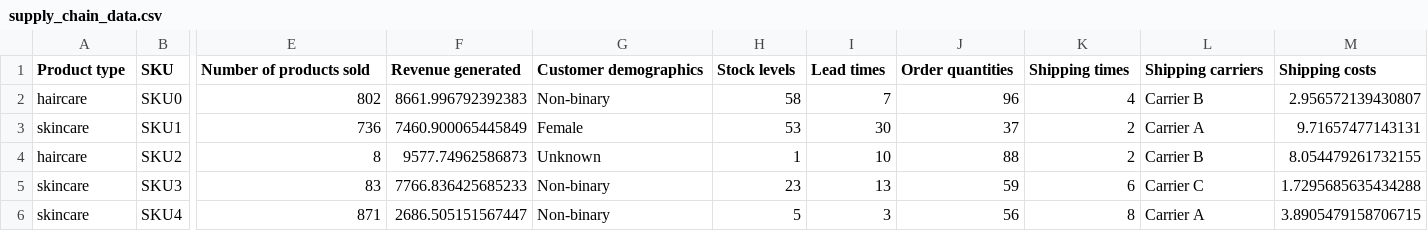
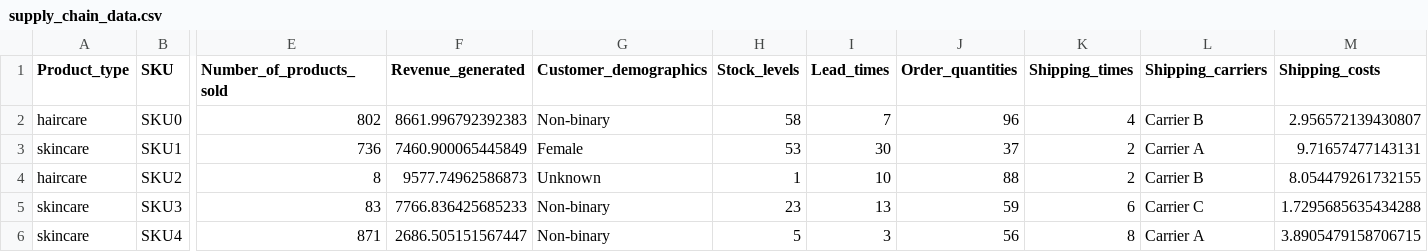
Before and after one commit to RocioFernandez1997/Coderhouse-Data-Science, a CSV file: supply_chain_data.csv, drawn as a sheet; only a part is shown, gaps mark what is left out; the diff covers the shown part only; the diff names each change by its address in the sheet, - before the commit and + after, or states it on an @@ line.

Commit message:
Add files via upload

```diff
--- a/supply_chain_data.csv
+++ b/supply_chain_data.csv
-A1: Product type
+A1: Product_type
-E1: Number of products sold
+E1: Number_of_products_sold
-F1: Revenue generated
+F1: Revenue_generated
-G1: Customer demographics
+G1: Customer_demographics
-H1: Stock levels
+H1: Stock_levels
-I1: Lead times
+I1: Lead_times
-J1: Order quantities
+J1: Order_quantities
-K1: Shipping times
+K1: Shipping_times
-L1: Shipping carriers
+L1: Shipping_carriers
-M1: Shipping costs
+M1: Shipping_costs
```
Also changed, not shown: 8 edited cells elsewhere in this file.
